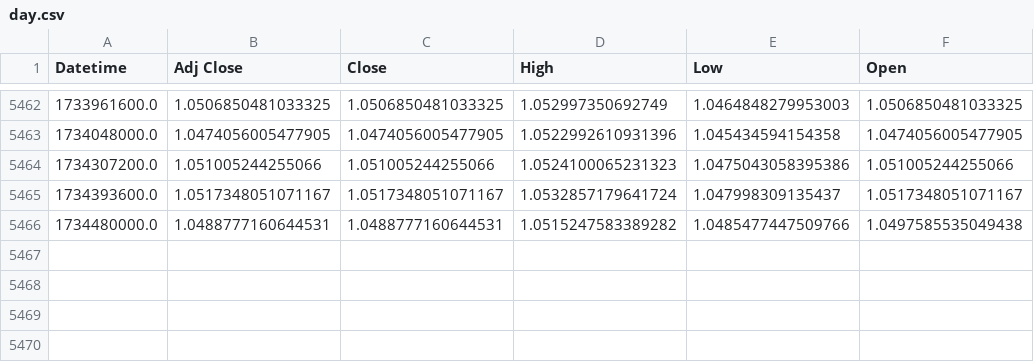
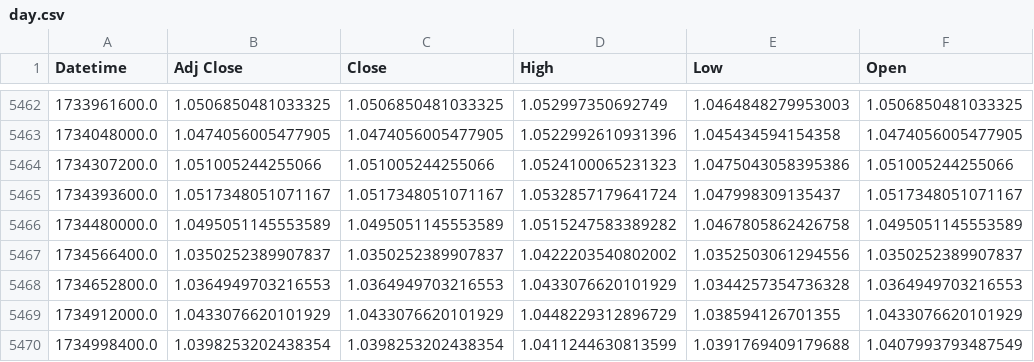
Before and after one commit to Excaliabure/Financialbetting, a CSV file: Forex/oanda/history/EURUSD/day.csv, drawn as a sheet; only a part is shown, gaps mark what is left out.

```diff
--- a/Forex/oanda/history/EURUSD/day.csv
+++ b/Forex/oanda/history/EURUSD/day.csv
@@ -5465,2 +5465,6 @@ Datetime,Adj Close,Close,High,Low,Open
 1734393600.0,1.0517348051071167,1.0517348051071167,1.0532857179641724,1.047998309135437,1.0517348051071167
-1734480000.0,1.0488777160644531,1.0488777160644531,1.0515247583389282,1.0485477447509766,1.0497585535049438
+1734480000.0,1.0495051145553589,1.0495051145553589,1.0515247583389282,1.0467805862426758,1.0495051145553589
+1734566400.0,1.0350252389907837,1.0350252389907837,1.0422203540802002,1.0352503061294556,1.0350252389907837
+1734652800.0,1.0364949703216553,1.0364949703216553,1.0433076620101929,1.0344257354736328,1.0364949703216553
+1734912000.0,1.0433076620101929,1.0433076620101929,1.0448229312896729,1.038594126701355,1.0433076620101929
+1734998400.0,1.0398253202438354,1.0398253202438354,1.0411244630813599,1.0391769409179688,1.0407993793487549
```
Also changed, not shown: Forex/oanda/history/AUDCAD/day.csv, Forex/oanda/history/AUDUSD/day.csv, 29 other files.
